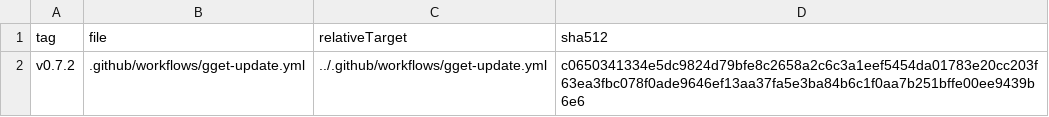
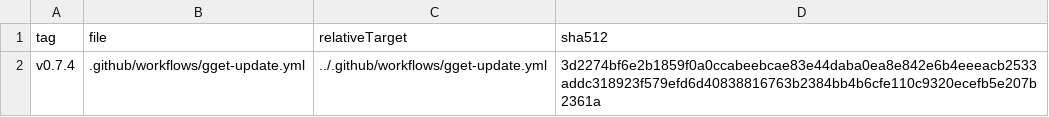
Before and after one commit to tegonal/github-commons, a TSV file: .gget/remotes/gget/pulled.tsv, drawn as a sheet.

Commit message:
update files pulled via gget

```diff
--- a/.gget/remotes/gget/pulled.tsv
+++ b/.gget/remotes/gget/pulled.tsv
@@ -1,2 +1,2 @@
 tag	file	relativeTarget	sha512
-v0.7.2	.github/workflows/gget-update.yml	../.github/workflows/gget-update.yml	c0650341334e5dc9824d79bfe8c2658a2c6c3a1eef5454da01783e20cc203f63ea3fbc078f0ade9646ef13aa37fa5e3ba84b6c1f0aa7b251bffe00ee9439b6e6
+v0.7.4	.github/workflows/gget-update.yml	../.github/workflows/gget-update.yml	3d2274bf6e2b1859f0a0ccabeebcae83e44daba0ea8e842e6b4eeeacb2533addc318923f579efd6d40838816763b2384bb4b6cfe110c9320ecefb5e207b2361a
```
Also changed, not shown: .gget/remotes/tegonal-scripts/pulled.tsv, 27 other files.
